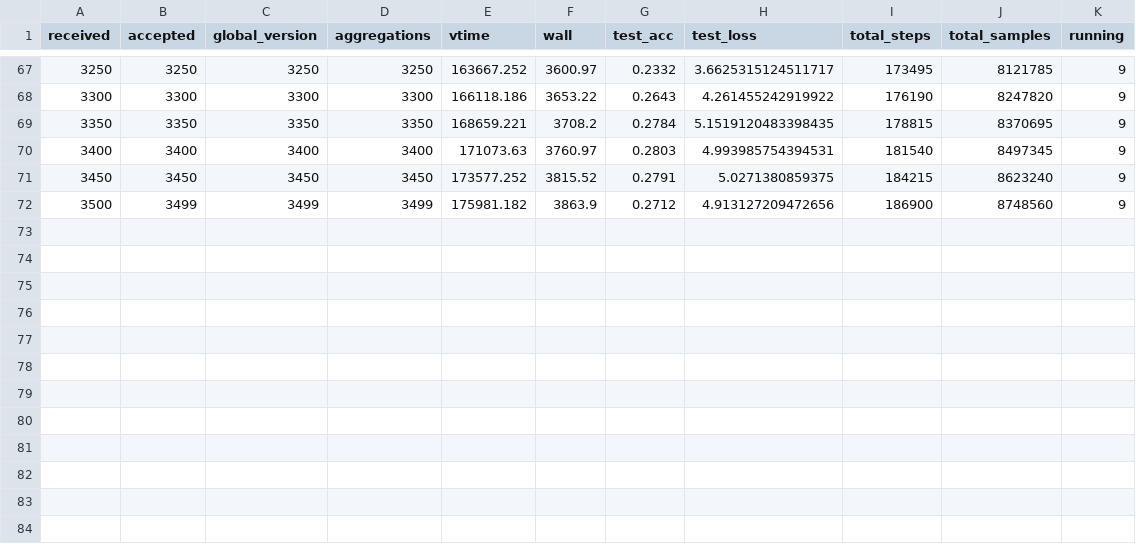
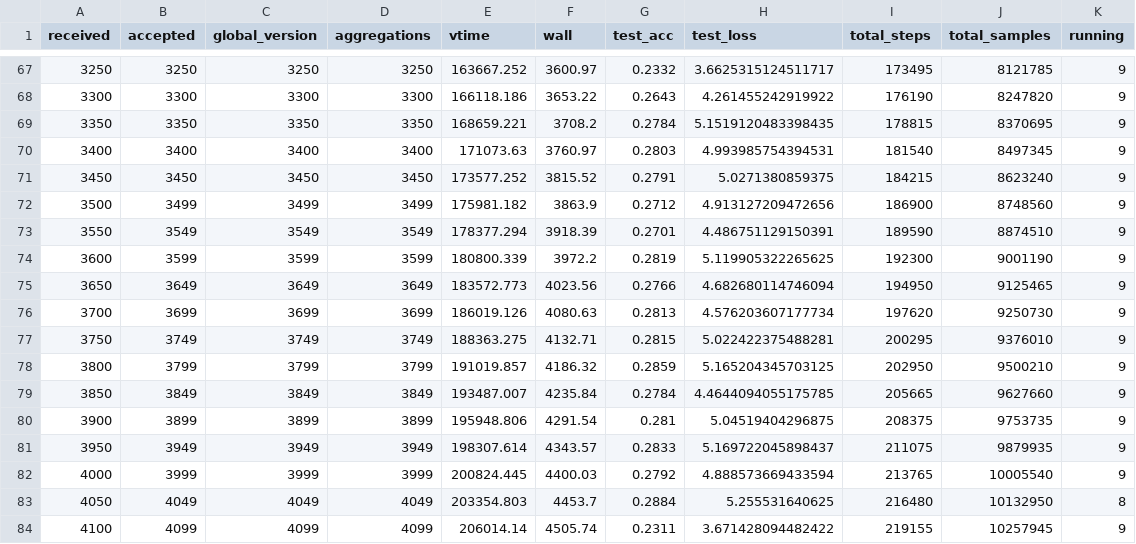
Before and after one commit to minchang-KIm/nvflare-fedasmu-reproduction, a CSV file: results/metrics/appendix_vgg11_cifar100_fedasmu_s0/eval.csv, drawn as a sheet; only a part is shown, gaps mark what is left out.

```diff
--- a/results/metrics/appendix_vgg11_cifar100_fedasmu_s0/eval.csv
+++ b/results/metrics/appendix_vgg11_cifar100_fedasmu_s0/eval.csv
@@ -72 +72,13 @@ received,accepted,global_version,aggregations,vtime,wall,test_acc,test_loss,tota
 3500,3499,3499,3499,175981.182,3863.9,0.2712,4.913127209472656,186900,8748560,9
+3550,3549,3549,3549,178377.294,3918.39,0.2701,4.486751129150391,189590,8874510,9
+3600,3599,3599,3599,180800.339,3972.2,0.2819,5.119905322265625,192300,9001190,9
+3650,3649,3649,3649,183572.773,4023.56,0.2766,4.682680114746094,194950,9125465,9
+3700,3699,3699,3699,186019.126,4080.63,0.2813,4.576203607177734,197620,9250730,9
+3750,3749,3749,3749,188363.275,4132.71,0.2815,5.022422375488281,200295,9376010,9
+3800,3799,3799,3799,191019.857,4186.32,0.2859,5.165204345703125,202950,9500210,9
+3850,3849,3849,3849,193487.007,4235.84,0.2784,4.4644094055175785,205665,9627660,9
+3900,3899,3899,3899,195948.806,4291.54,0.281,5.04519404296875,208375,9753735,9
+3950,3949,3949,3949,198307.614,4343.57,0.2833,5.169722045898437,211075,9879935,9
+4000,3999,3999,3999,200824.445,4400.03,0.2792,4.888573669433594,213765,10005540,9
+4050,4049,4049,4049,203354.803,4453.7,0.2884,5.255531640625,216480,10132950,8
+4100,4099,4099,4099,206014.14,4505.74,0.2311,3.671428094482422,219155,10257945,9
```
Also changed, not shown: results/metrics/appendix_vgg11_cifar10_fedasmu_s0/eval.csv, 16 other files.
